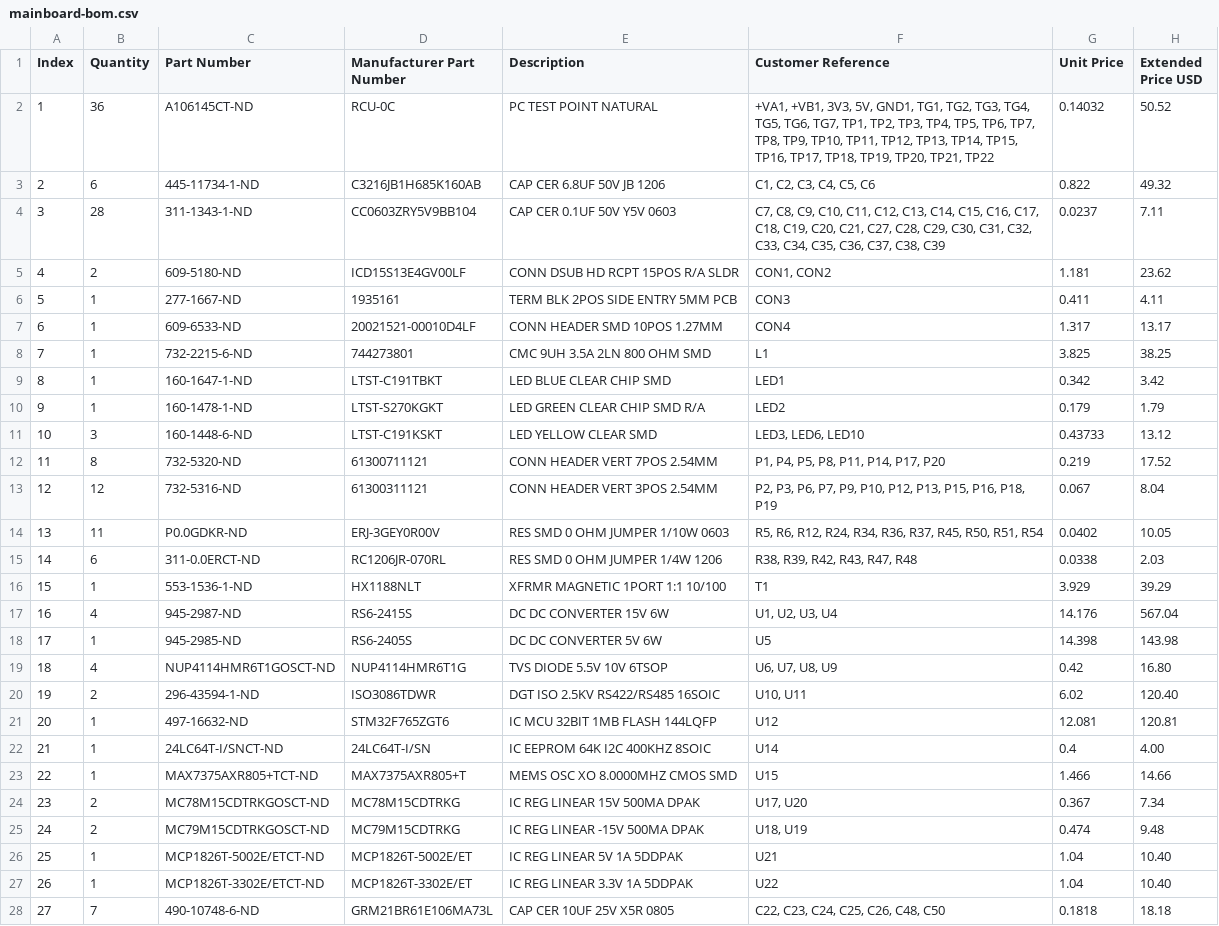
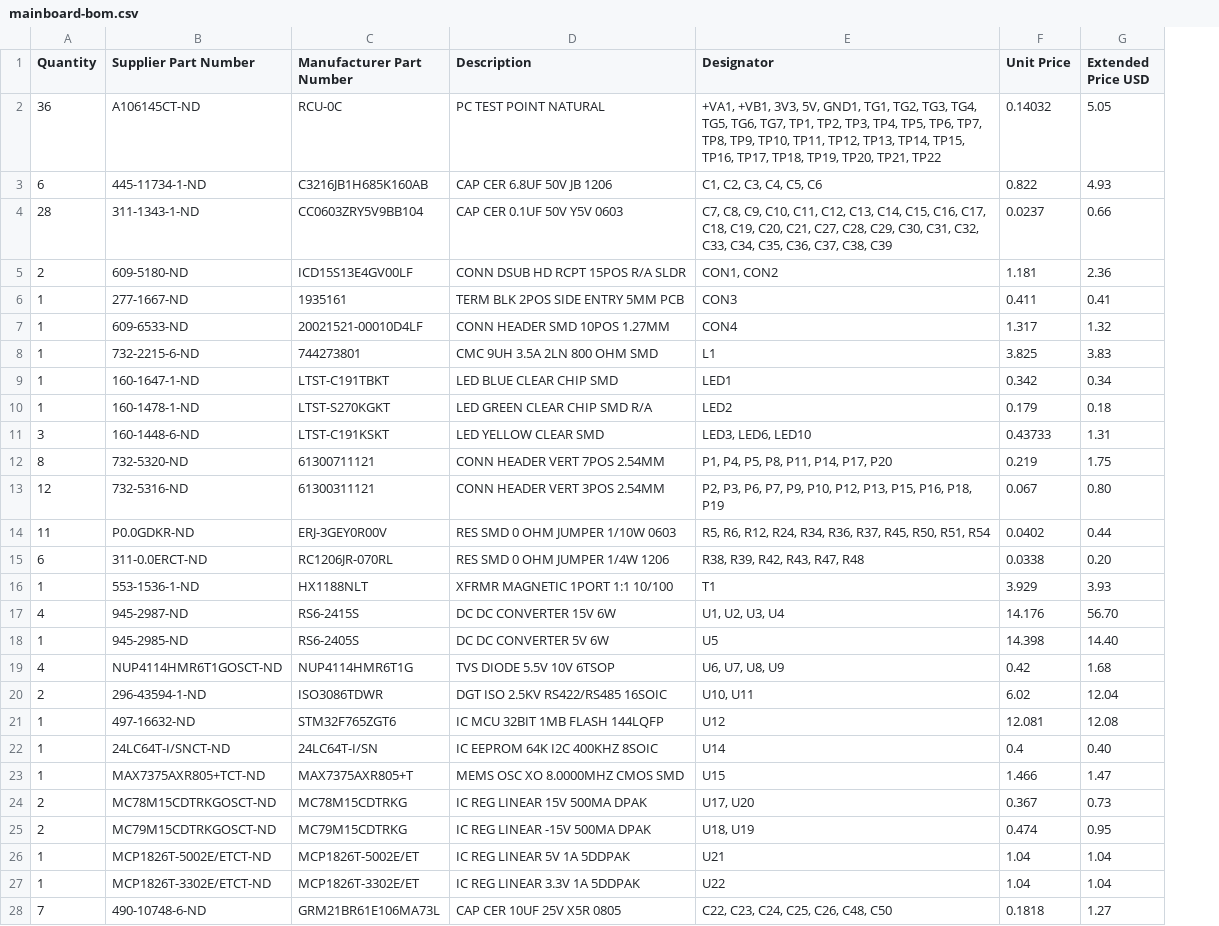
Before and after one commit to Severson-Group/AMDS, a CSV file: Mainboard/REV20200920D/mainboard-bom.csv, drawn as a sheet; only a part is shown; removed rows and columns are numbered as before the commit, all else as after; the diff covers the shown part only; the diff names each change by its address in the sheet, - before the commit and + after, or states it on an @@ line.

Commit message:
update mainboard bom

```diff
--- a/Mainboard/REV20200920D/mainboard-bom.csv
+++ b/Mainboard/REV20200920D/mainboard-bom.csv
-column A (Index), rows 2-28: 1 | 2 | 3 | 4 | 5 | 6 | 7 | 8 | 9 | 10 | 11 | 12 | 13 | 14 | 15 | 16 | 17 | 18 | 19 | 20 | 21 | 22 | 23 | 24 | 25 | 26 | 27
-B1: Part Number
+B1: Supplier Part Number
-E1: Customer Reference
+E1: Designator
-G2 (Extended Price USD): 50.52
+G2 (Extended Price USD): 5.05
-G3 (Extended Price USD): 49.32
+G3 (Extended Price USD): 4.93
-G4 (Extended Price USD): 7.11
+G4 (Extended Price USD): 0.66
-G5 (Extended Price USD): 23.62
+G5 (Extended Price USD): 2.36
-G6 (Extended Price USD): 4.11
+G6 (Extended Price USD): 0.41
-G7 (Extended Price USD): 13.17
+G7 (Extended Price USD): 1.32
-G8 (Extended Price USD): 38.25
+G8 (Extended Price USD): 3.83
-G9 (Extended Price USD): 3.42
+G9 (Extended Price USD): 0.34
-G10 (Extended Price USD): 1.79
+G10 (Extended Price USD): 0.18
-G11 (Extended Price USD): 13.12
+G11 (Extended Price USD): 1.31
-G12 (Extended Price USD): 17.52
+G12 (Extended Price USD): 1.75
-G13 (Extended Price USD): 8.04
+G13 (Extended Price USD): 0.80
-G14 (Extended Price USD): 10.05
+G14 (Extended Price USD): 0.44
-G15 (Extended Price USD): 2.03
+G15 (Extended Price USD): 0.20
-G16 (Extended Price USD): 39.29
+G16 (Extended Price USD): 3.93
-G17 (Extended Price USD): 567.04
+G17 (Extended Price USD): 56.70
-G18 (Extended Price USD): 143.98
+G18 (Extended Price USD): 14.40
-G19 (Extended Price USD): 16.80
+G19 (Extended Price USD): 1.68
-G20 (Extended Price USD): 120.40
+G20 (Extended Price USD): 12.04
-G21 (Extended Price USD): 120.81
+G21 (Extended Price USD): 12.08
-G22 (Extended Price USD): 4.00
+G22 (Extended Price USD): 0.40
-G23 (Extended Price USD): 14.66
+G23 (Extended Price USD): 1.47
-G24 (Extended Price USD): 7.34
+G24 (Extended Price USD): 0.73
-G25 (Extended Price USD): 9.48
+G25 (Extended Price USD): 0.95
-G26:G27 (Extended Price USD): 10.40
+G26:G27 (Extended Price USD): 1.04
-G28 (Extended Price USD): 18.18
+G28 (Extended Price USD): 1.27
```
Also changed, not shown: 12 edited cells elsewhere in this file.
